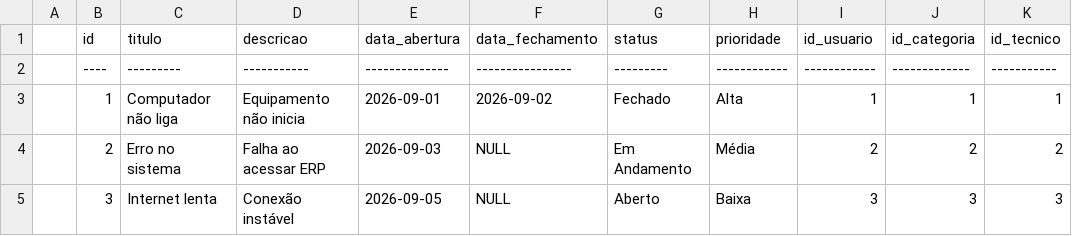
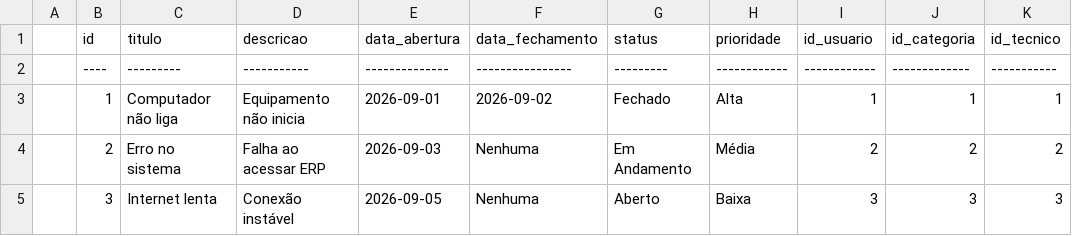
Before and after one commit to psguarizo/sesi_bcd_vps01_tema_atendimento_a_chamados_2026, a CSV file: chamado.csv, drawn as a sheet.

Commit message:
ADD

```diff
--- a/chamado.csv
+++ b/chamado.csv
@@ -3,3 +3,3 @@
 | 1 | Computador não liga | Equipamento não inicia | 2026-09-01 | 2026-09-02 | Fechado | Alta | 1 | 1 | 1 |
-| 2 | Erro no sistema | Falha ao acessar ERP | 2026-09-03 | NULL | Em Andamento | Média | 2 | 2 | 2 |
-| 3 | Internet lenta | Conexão instável | 2026-09-05 | NULL | Aberto | Baixa | 3 | 3 | 3 |
+| 2 | Erro no sistema | Falha ao acessar ERP | 2026-09-03 | Nenhuma | Em Andamento | Média | 2 | 2 | 2 |
+| 3 | Internet lenta | Conexão instável | 2026-09-05 | Nenhuma | Aberto | Baixa | 3 | 3 | 3 |
```
